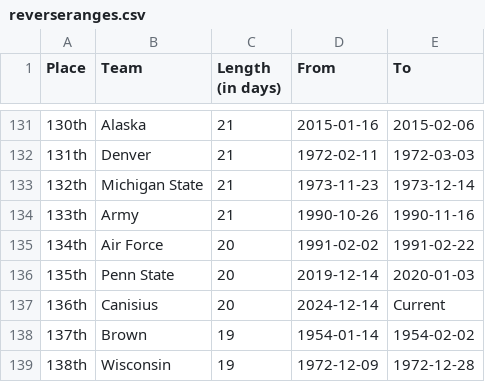
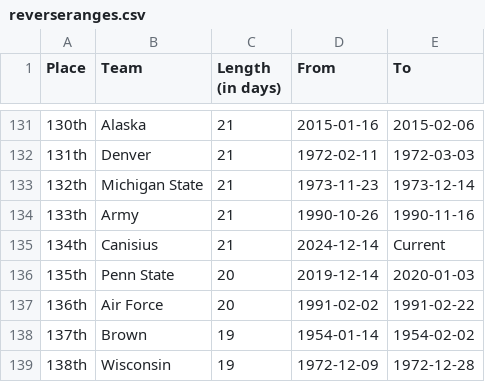
Before and after one commit to ankudovychm/collegehockey-macguffin, a CSV file: data/leaderboard/reverseranges.csv, drawn as a sheet; only a part is shown, gaps mark what is left out.

```diff
--- a/data/leaderboard/reverseranges.csv
+++ b/data/leaderboard/reverseranges.csv
@@ -134,5 +134,5 @@ Place,Team,Length (in days),From,To
 133th,Army,21,1990-10-26,1990-11-16
-134th,Air Force,20,1991-02-02,1991-02-22
+134th,Canisius,21,2024-12-14,Current
 135th,Penn State,20,2019-12-14,2020-01-03
-136th,Canisius,20,2024-12-14,Current
+136th,Air Force,20,1991-02-02,1991-02-22
 137th,Brown,19,1954-01-14,1954-02-02
```
Also changed, not shown: data/leaderboard/forwardranges.csv, data/leaderboard/forwardtotals.csv, 1 other file.
